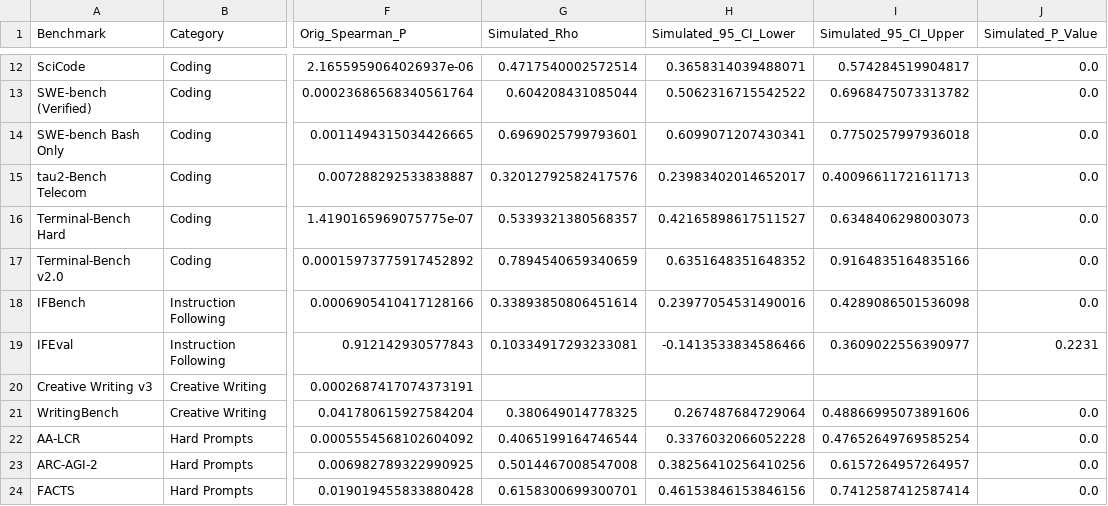
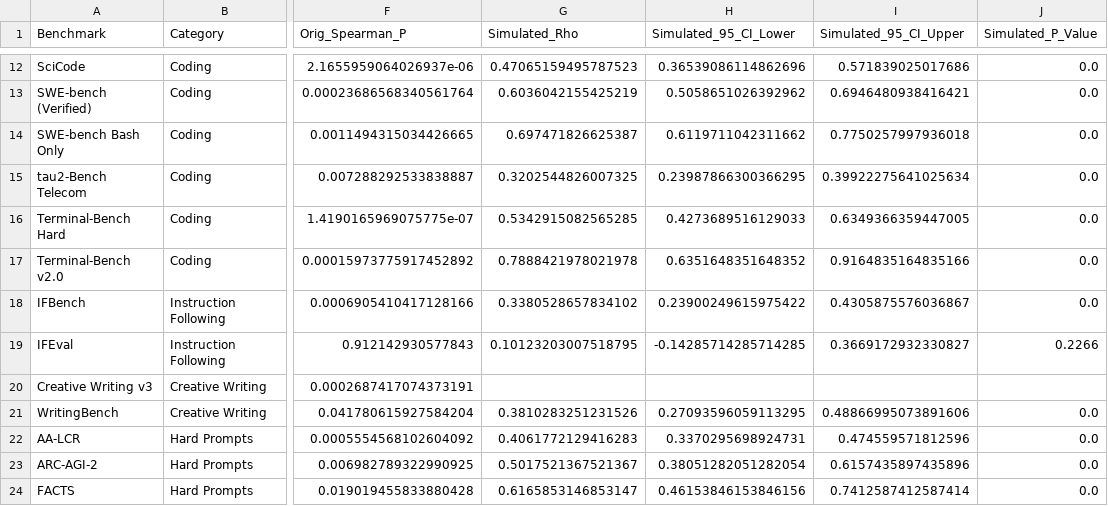
Before and after one commit to Affection0824/Human-SIG, a CSV file: results/uncertainty_simulation_results.csv, drawn as a sheet; only a part is shown, gaps mark what is left out; the diff covers the shown part only; the diff names each change by its address in the sheet, - before the commit and + after, or states it on an @@ line.

```diff
--- a/results/uncertainty_simulation_results.csv
+++ b/results/uncertainty_simulation_results.csv
-G12 (Simulated_Rho): 0.4717540002572514
+G12 (Simulated_Rho): 0.47065159495787523
-H12 (Simulated_95_CI_Lower): 0.3658314039488071
+H12 (Simulated_95_CI_Lower): 0.36539086114862696
-I12 (Simulated_95_CI_Upper): 0.574284519904817
+I12 (Simulated_95_CI_Upper): 0.571839025017686
-G13 (Simulated_Rho): 0.604208431085044
+G13 (Simulated_Rho): 0.6036042155425219
-H13 (Simulated_95_CI_Lower): 0.5062316715542522
+H13 (Simulated_95_CI_Lower): 0.5058651026392962
-I13 (Simulated_95_CI_Upper): 0.6968475073313782
+I13 (Simulated_95_CI_Upper): 0.6946480938416421
-G14 (Simulated_Rho): 0.6969025799793601
+G14 (Simulated_Rho): 0.697471826625387
-H14 (Simulated_95_CI_Lower): 0.6099071207430341
+H14 (Simulated_95_CI_Lower): 0.6119711042311662
-G15 (Simulated_Rho): 0.32012792582417576
+G15 (Simulated_Rho): 0.3202544826007325
-H15 (Simulated_95_CI_Lower): 0.23983402014652017
+H15 (Simulated_95_CI_Lower): 0.23987866300366295
-I15 (Simulated_95_CI_Upper): 0.40096611721611713
+I15 (Simulated_95_CI_Upper): 0.39922275641025634
-G16 (Simulated_Rho): 0.5339321380568357
+G16 (Simulated_Rho): 0.5342915082565285
-H16 (Simulated_95_CI_Lower): 0.42165898617511527
+H16 (Simulated_95_CI_Lower): 0.4273689516129033
-I16 (Simulated_95_CI_Upper): 0.6348406298003073
+I16 (Simulated_95_CI_Upper): 0.6349366359447005
-G17 (Simulated_Rho): 0.7894540659340659
+G17 (Simulated_Rho): 0.7888421978021978
-G18 (Simulated_Rho): 0.33893850806451614
+G18 (Simulated_Rho): 0.3380528657834102
-H18 (Simulated_95_CI_Lower): 0.23977054531490016
+H18 (Simulated_95_CI_Lower): 0.23900249615975422
-I18 (Simulated_95_CI_Upper): 0.4289086501536098
+I18 (Simulated_95_CI_Upper): 0.4305875576036867
-G19 (Simulated_Rho): 0.10334917293233081
+G19 (Simulated_Rho): 0.10123203007518795
-H19 (Simulated_95_CI_Lower): -0.1413533834586466
+H19 (Simulated_95_CI_Lower): -0.14285714285714285
-I19 (Simulated_95_CI_Upper): 0.3609022556390977
+I19 (Simulated_95_CI_Upper): 0.3669172932330827
-J19 (Simulated_P_Value): 0.2231
+J19 (Simulated_P_Value): 0.2266
-G21 (Simulated_Rho): 0.380649014778325
+G21 (Simulated_Rho): 0.3810283251231526
-H21 (Simulated_95_CI_Lower): 0.267487684729064
+H21 (Simulated_95_CI_Lower): 0.27093596059113295
-G22 (Simulated_Rho): 0.4065199164746544
+G22 (Simulated_Rho): 0.4061772129416283
-H22 (Simulated_95_CI_Lower): 0.3376032066052228
+H22 (Simulated_95_CI_Lower): 0.3370295698924731
-I22 (Simulated_95_CI_Upper): 0.47652649769585254
+I22 (Simulated_95_CI_Upper): 0.474559571812596
-G23 (Simulated_Rho): 0.5014467008547008
+G23 (Simulated_Rho): 0.5017521367521367
-H23 (Simulated_95_CI_Lower): 0.38256410256410256
+H23 (Simulated_95_CI_Lower): 0.38051282051282054
-I23 (Simulated_95_CI_Upper): 0.6157264957264957
+I23 (Simulated_95_CI_Upper): 0.6157435897435896
-G24 (Simulated_Rho): 0.6158300699300701
+G24 (Simulated_Rho): 0.6165853146853147
```
Also changed, not shown: 46 edited cells elsewhere in this file, results/analysis_ready_data.csv, 11 other files.
